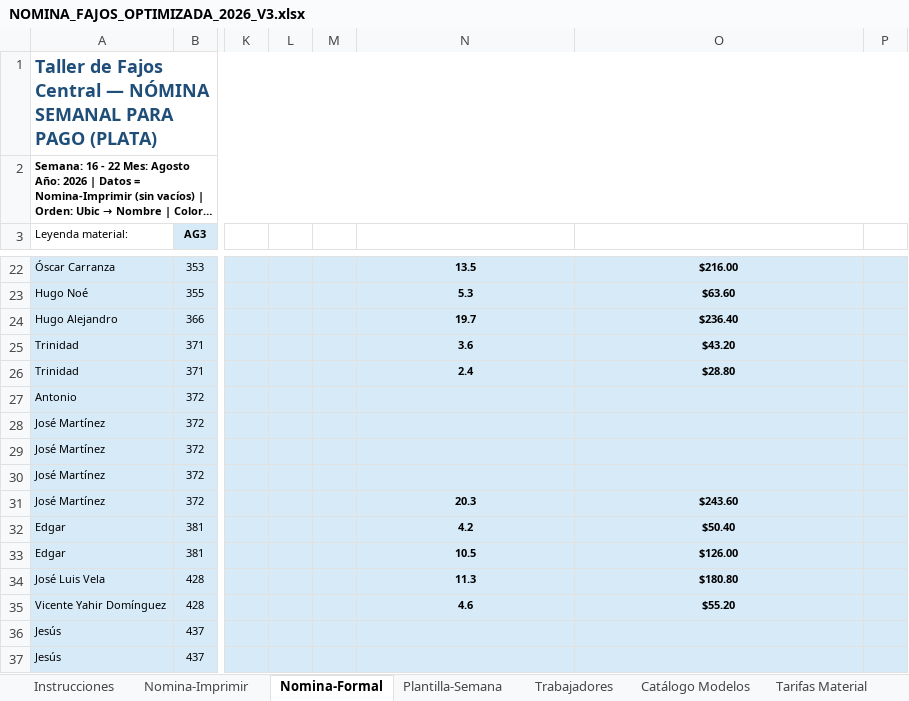
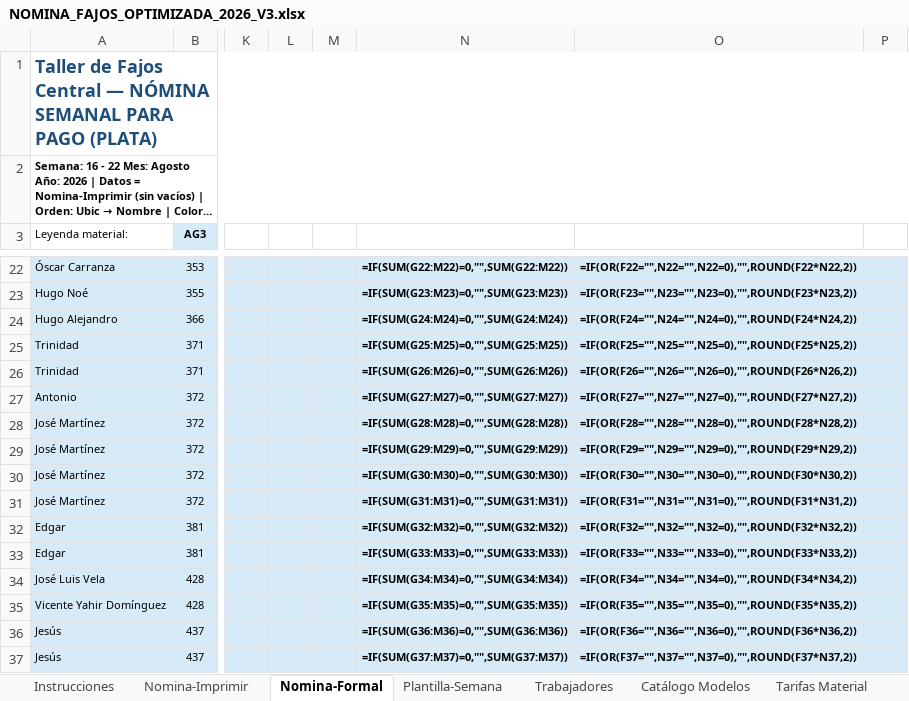
Before and after one commit to ArmandoHoyosfg/fajos_central, an Excel workbook: templates_excel/NOMINA_FAJOS_OPTIMIZADA_2026_V3.xlsx, sheet Nomina-Formal, drawn as a sheet; only a part is shown, gaps mark what is left out; long unchanged cells end in …; values as stored, in another font and other column widths than the file's, no borders; formulas without a stored value are shown as written; the diff covers the shown part only; the diff names each change by its address in the sheet, - before the commit and + after, or states it on an @@ line.

```diff
--- a/templates_excel/NOMINA_FAJOS_OPTIMIZADA_2026_V3.xlsx (sheet Nomina-Formal)
+++ b/templates_excel/NOMINA_FAJOS_OPTIMIZADA_2026_V3.xlsx (sheet Nomina-Formal)
-N22: 13.5
+N22: =IF(SUM(G22:M22)=0,"",SUM(G22:M22))
-O22: $216.00
+O22: =IF(OR(F22="",N22="",N22=0),"",ROUND(F22*N22,2))
-N23: 5.3
+N23: =IF(SUM(G23:M23)=0,"",SUM(G23:M23))
-O23: $63.60
+O23: =IF(OR(F23="",N23="",N23=0),"",ROUND(F23*N23,2))
-N24: 19.7
+N24: =IF(SUM(G24:M24)=0,"",SUM(G24:M24))
-O24: $236.40
+O24: =IF(OR(F24="",N24="",N24=0),"",ROUND(F24*N24,2))
-N25: 3.6
+N25: =IF(SUM(G25:M25)=0,"",SUM(G25:M25))
-O25: $43.20
+O25: =IF(OR(F25="",N25="",N25=0),"",ROUND(F25*N25,2))
-N26: 2.4
+N26: =IF(SUM(G26:M26)=0,"",SUM(G26:M26))
-O26: $28.80
+O26: =IF(OR(F26="",N26="",N26=0),"",ROUND(F26*N26,2))
-N27: (empty)
+N27: =IF(SUM(G27:M27)=0,"",SUM(G27:M27))
-O27: (empty)
+O27: =IF(OR(F27="",N27="",N27=0),"",ROUND(F27*N27,2))
-N28: (empty)
+N28: =IF(SUM(G28:M28)=0,"",SUM(G28:M28))
-O28: (empty)
+O28: =IF(OR(F28="",N28="",N28=0),"",ROUND(F28*N28,2))
-N29: (empty)
+N29: =IF(SUM(G29:M29)=0,"",SUM(G29:M29))
-O29: (empty)
+O29: =IF(OR(F29="",N29="",N29=0),"",ROUND(F29*N29,2))
-N30: (empty)
+N30: =IF(SUM(G30:M30)=0,"",SUM(G30:M30))
-O30: (empty)
+O30: =IF(OR(F30="",N30="",N30=0),"",ROUND(F30*N30,2))
-N31: 20.3
+N31: =IF(SUM(G31:M31)=0,"",SUM(G31:M31))
-O31: $243.60
+O31: =IF(OR(F31="",N31="",N31=0),"",ROUND(F31*N31,2))
-N32: 4.2
+N32: =IF(SUM(G32:M32)=0,"",SUM(G32:M32))
-O32: $50.40
+O32: =IF(OR(F32="",N32="",N32=0),"",ROUND(F32*N32,2))
-N33: 10.5
+N33: =IF(SUM(G33:M33)=0,"",SUM(G33:M33))
-O33: $126.00
+O33: =IF(OR(F33="",N33="",N33=0),"",ROUND(F33*N33,2))
-N34: 11.3
+N34: =IF(SUM(G34:M34)=0,"",SUM(G34:M34))
-O34: $180.80
+O34: =IF(OR(F34="",N34="",N34=0),"",ROUND(F34*N34,2))
-N35: 4.6
+N35: =IF(SUM(G35:M35)=0,"",SUM(G35:M35))
-O35: $55.20
+O35: =IF(OR(F35="",N35="",N35=0),"",ROUND(F35*N35,2))
-N36: (empty)
+N36: =IF(SUM(G36:M36)=0,"",SUM(G36:M36))
-O36: (empty)
+O36: =IF(OR(F36="",N36="",N36=0),"",ROUND(F36*N36,2))
-N37: (empty)
+N37: =IF(SUM(G37:M37)=0,"",SUM(G37:M37))
-O37: (empty)
+O37: =IF(OR(F37="",N37="",N37=0),"",ROUND(F37*N37,2))
```
Also changed, not shown: 188 edited cells elsewhere in this sheet, sheet Trabajadores, sheet Resumen Nóminas, sheet Instrucciones, formulas that keep their value, 7 other files.
